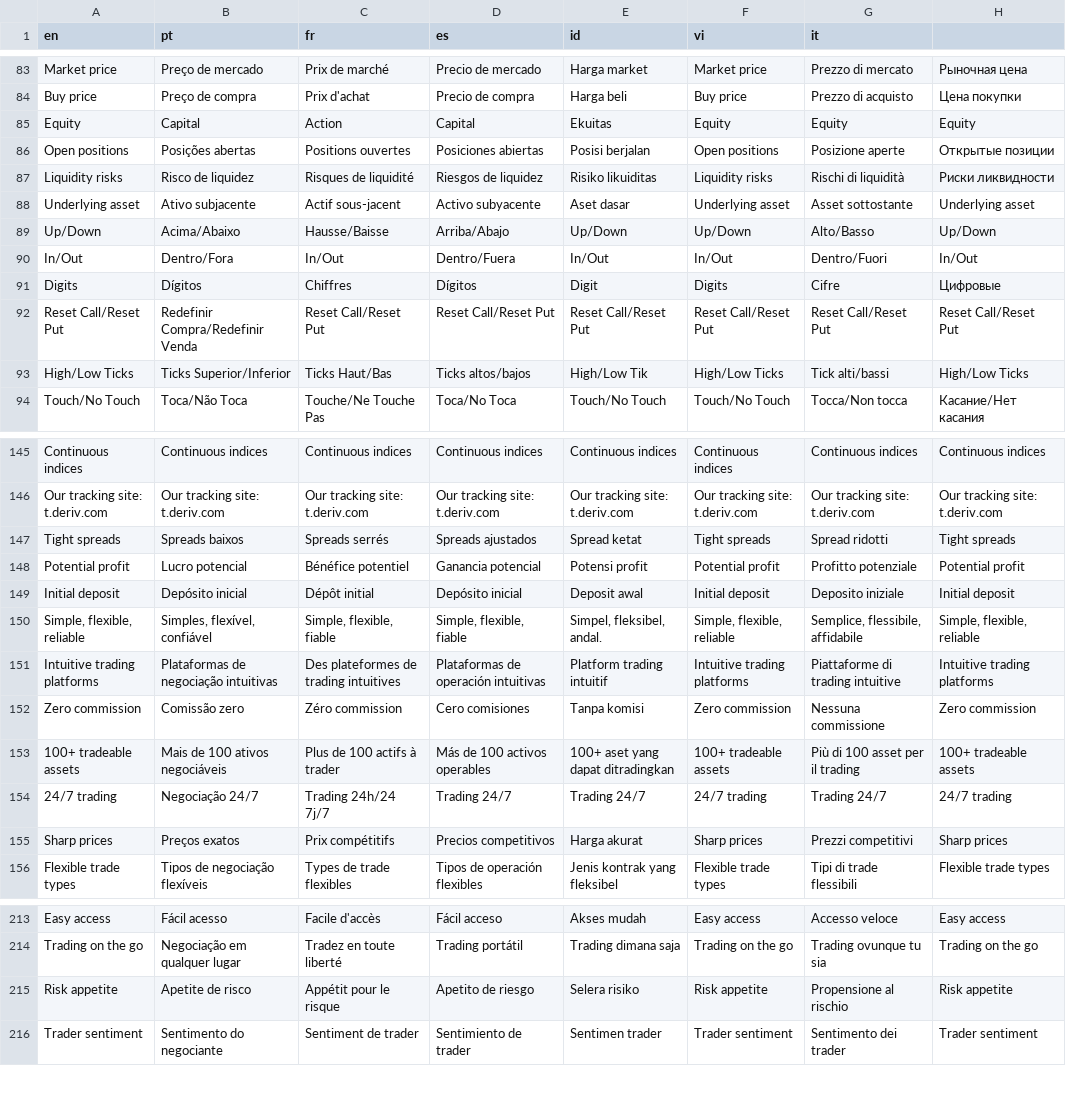
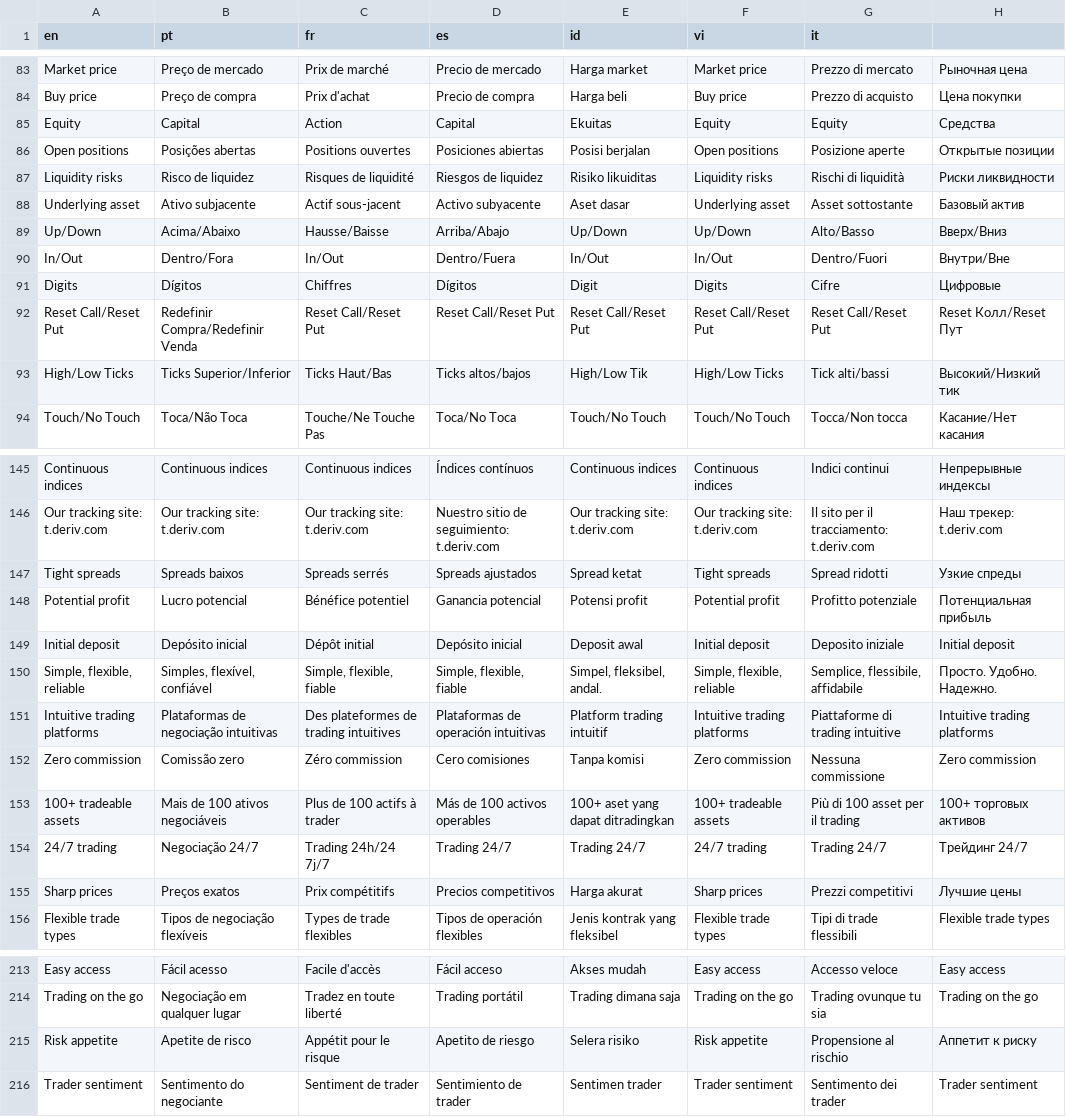
Before and after one commit to vishal-deriv/deriv-custom-terminology, a CSV file: terminology.csv, drawn as a sheet; only a part is shown, gaps mark what is left out; the diff covers the shown part only; the diff names each change by its address in the sheet, - before the commit and + after, or states it on an @@ line.

```diff
--- a/terminology.csv
+++ b/terminology.csv
-H85: Equity
+H85: Средства
-H88: Underlying asset
+H88: Базовый актив
-H89: Up/Down
+H89: Вверх/Вниз
-H90: In/Out
+H90: Внутри/Вне
-H92: Reset Call/Reset Put
+H92: Reset Колл/Reset Пут
-H93: High/Low Ticks
+H93: Высокий/Низкий тик
-D145 (es): Continuous indices
+D145 (es): Índices contínuos
-G145 (it): Continuous indices
+G145 (it): Indici continui
-H145: Continuous indices
+H145: Непрерывные индексы
-D146 (es): Our tracking site: t.deriv.com
+D146 (es): Nuestro sitio de seguimiento: t.deriv.com
-G146 (it): Our tracking site: t.deriv.com
+G146 (it): Il sito per il tracciamento: t.deriv.com
-H146: Our tracking site: t.deriv.com
+H146: Наш трекер: t.deriv.com
-H147: Tight spreads
+H147: Узкие спреды
-H148: Potential profit
+H148: Потенциальная прибыль
-H150: Simple, flexible, reliable
+H150: Просто. Удобно. Надежно.
-H153: 100+ tradeable assets
+H153: 100+ торговых активов
-H154: 24/7 trading
+H154: Трейдинг 24/7
-H155: Sharp prices
+H155: Лучшие цены
-H215: Risk appetite
+H215: Аппетит к риску
```
Also changed, not shown: 74 edited cells elsewhere in this file.
